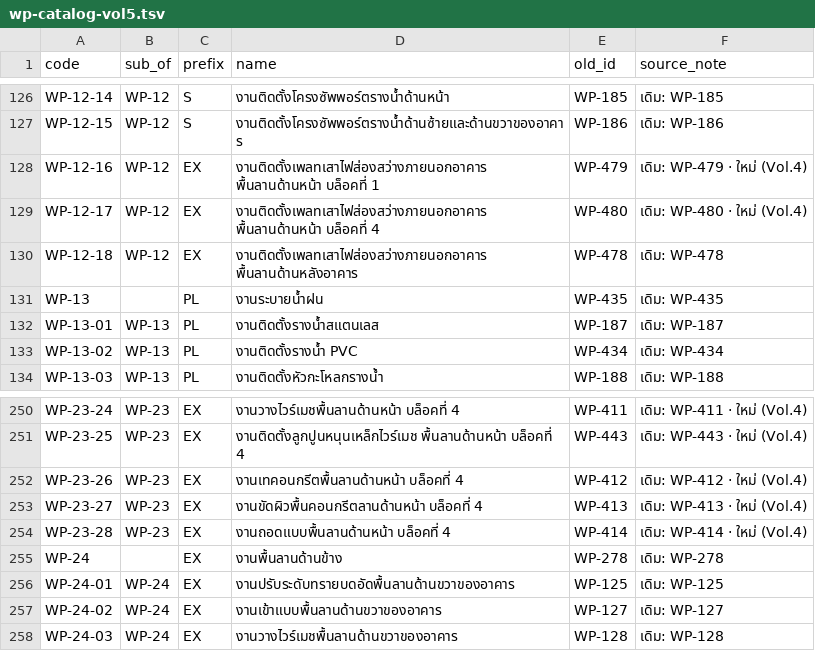
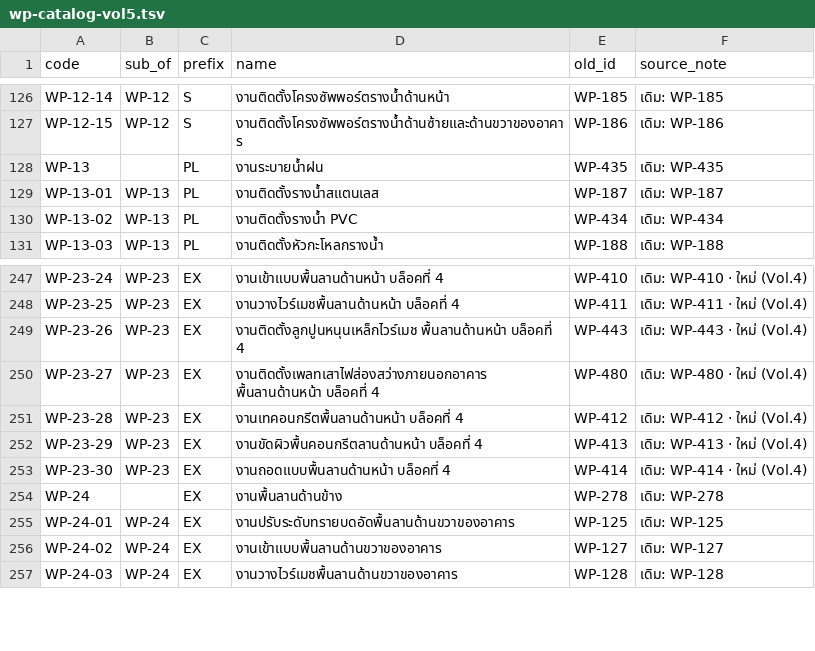
Before and after one commit to vap-ops/prc-ops, a TSV file: data/wp-catalog-vol5.tsv, drawn as a sheet; only a part is shown, gaps mark what is left out; removed rows and columns are numbered as before the commit, all else as after; the diff covers the shown part only; the diff names each change by its address in the sheet, - before the commit and + after, or states it on an @@ line.

```diff
--- a/data/wp-catalog-vol5.tsv
+++ b/data/wp-catalog-vol5.tsv
-row 128: WP-12-16 | WP-12 | EX | งานติดตั้งเพลทเสาไฟส่องสว่างภายนอกอาคาร พื้นลานด้านหน้า บล็อคที่ 1 | WP-479 | เดิม: WP-479 · ใหม่ (Vol.4)
-row 129: WP-12-17 | WP-12 | EX | งานติดตั้งเพลทเสาไฟส่องสว่างภายนอกอาคาร พื้นลานด้านหน้า บล็อคที่ 4 | WP-480 | เดิม: WP-480 · ใหม่ (Vol.4)
-row 130: WP-12-18 | WP-12 | EX | งานติดตั้งเพลทเสาไฟส่องสว่างภายนอกอาคาร พื้นลานด้านหลังอาคาร | WP-478 | เดิม: WP-478
-D247 (name): งานวางไวร์เมชพื้นลานด้านหน้า บล็อคที่ 4
+D247 (name): งานเข้าแบบพื้นลานด้านหน้า บล็อคที่ 4
-E247 (old_id): WP-411
+E247 (old_id): WP-410
-F247 (source_note): เดิม: WP-411 · ใหม่ (Vol.4)
+F247 (source_note): เดิม: WP-410 · ใหม่ (Vol.4)
-D248 (name): งานติดตั้งลูกปูนหนุนเหล็กไวร์เมช พื้นลานด้านหน้า บล็อคที่ 4
+D248 (name): งานวางไวร์เมชพื้นลานด้านหน้า บล็อคที่ 4
-E248 (old_id): WP-443
+E248 (old_id): WP-411
-F248 (source_note): เดิม: WP-443 · ใหม่ (Vol.4)
+F248 (source_note): เดิม: WP-411 · ใหม่ (Vol.4)
-D249 (name): งานเทคอนกรีตพื้นลานด้านหน้า บล็อคที่ 4
+D249 (name): งานติดตั้งลูกปูนหนุนเหล็กไวร์เมช พื้นลานด้านหน้า บล็อคที่ 4
-E249 (old_id): WP-412
+E249 (old_id): WP-443
-F249 (source_note): เดิม: WP-412 · ใหม่ (Vol.4)
+F249 (source_note): เดิม: WP-443 · ใหม่ (Vol.4)
-D250 (name): งานขัดผิวพื้นคอนกรีตลานด้านหน้า บล็อคที่ 4
+D250 (name): งานติดตั้งเพลทเสาไฟส่องสว่างภายนอกอาคาร พื้นลานด้านหน้า บล็อคที่ 4
-E250 (old_id): WP-413
+E250 (old_id): WP-480
-F250 (source_note): เดิม: WP-413 · ใหม่ (Vol.4)
+F250 (source_note): เดิม: WP-480 · ใหม่ (Vol.4)
-D251 (name): งานถอดแบบพื้นลานด้านหน้า บล็อคที่ 4
+D251 (name): งานเทคอนกรีตพื้นลานด้านหน้า บล็อคที่ 4
-E251 (old_id): WP-414
+E251 (old_id): WP-412
-F251 (source_note): เดิม: WP-414 · ใหม่ (Vol.4)
+F251 (source_note): เดิม: WP-412 · ใหม่ (Vol.4)
+row 252: WP-23-29 | WP-23 | EX | งานขัดผิวพื้นคอนกรีตลานด้านหน้า บล็อคที่ 4 | WP-413 | เดิม: WP-413 · ใหม่ (Vol.4)
+row 253: WP-23-30 | WP-23 | EX | งานถอดแบบพื้นลานด้านหน้า บล็อคที่ 4 | WP-414 | เดิม: WP-414 · ใหม่ (Vol.4)
```
Also changed, not shown: 1 added row and 72 edited cells elsewhere in this file, 1 other file.
